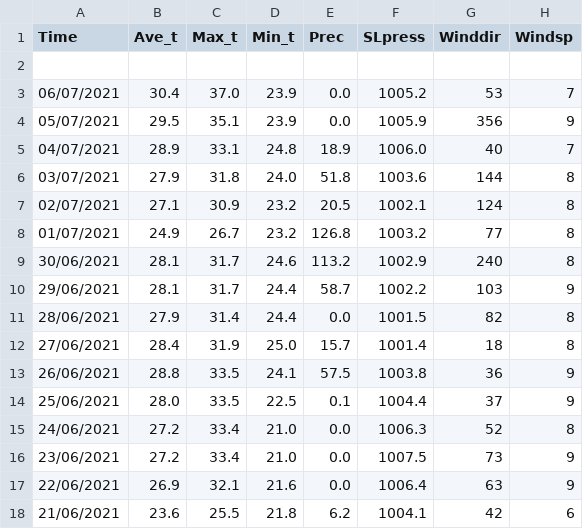
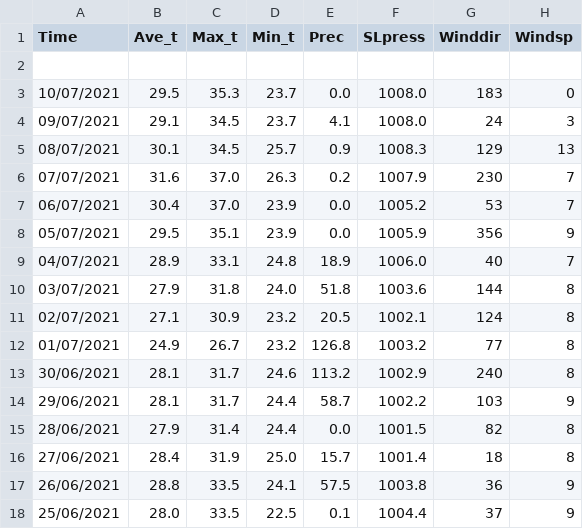
Before and after one commit to Routhleck/flight-delay-predict, a CSV file: modelTrain/weather_predict/weather_train_train.csv, drawn as a sheet; removed rows and columns are numbered as before the commit, all else as after; the diff names each change by its address in the sheet, - before the commit and + after, or states it on an @@ line.

```diff
--- a/modelTrain/weather_predict/weather_train_train.csv
+++ b/modelTrain/weather_predict/weather_train_train.csv
+row 3: 10/07/2021 | 29.5 | 35.3 | 23.7 | 0.0 | 1008.0 | 183 | 0
+row 4: 09/07/2021 | 29.1 | 34.5 | 23.7 | 4.1 | 1008.0 | 24 | 3
+row 5: 08/07/2021 | 30.1 | 34.5 | 25.7 | 0.9 | 1008.3 | 129 | 13
+row 6: 07/07/2021 | 31.6 | 37.0 | 26.3 | 0.2 | 1007.9 | 230 | 7
-row 15: 24/06/2021 | 27.2 | 33.4 | 21.0 | 0.0 | 1006.3 | 52 | 8
-row 16: 23/06/2021 | 27.2 | 33.4 | 21.0 | 0.0 | 1007.5 | 73 | 9
-row 17: 22/06/2021 | 26.9 | 32.1 | 21.6 | 0.0 | 1006.4 | 63 | 9
-row 18: 21/06/2021 | 23.6 | 25.5 | 21.8 | 6.2 | 1004.1 | 42 | 6
```
Also changed, not shown: modelTrain/weather_predict/weather_test.csv, modelTrain/weather_predict/weather_train_valid.csv, 8 other files.
